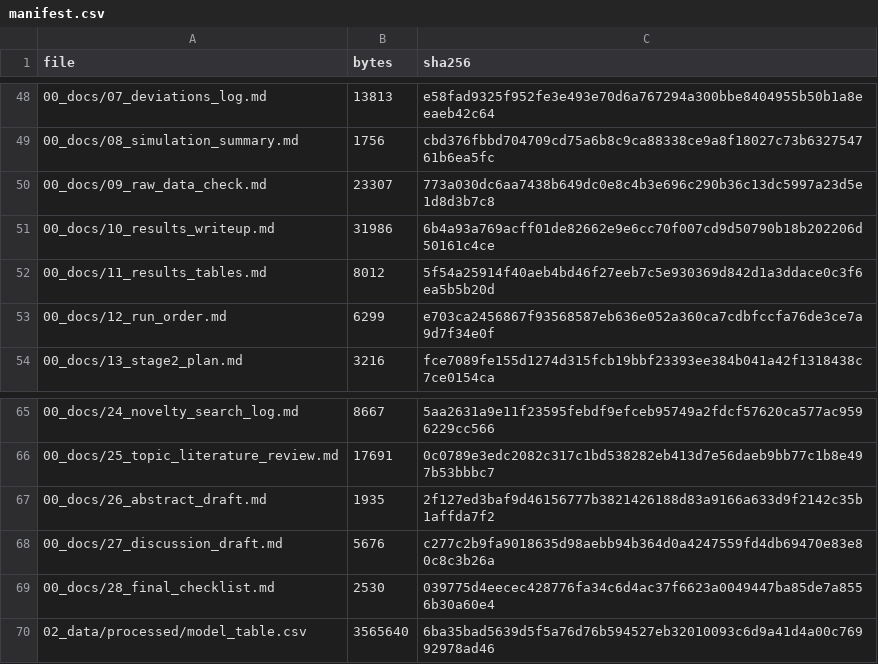
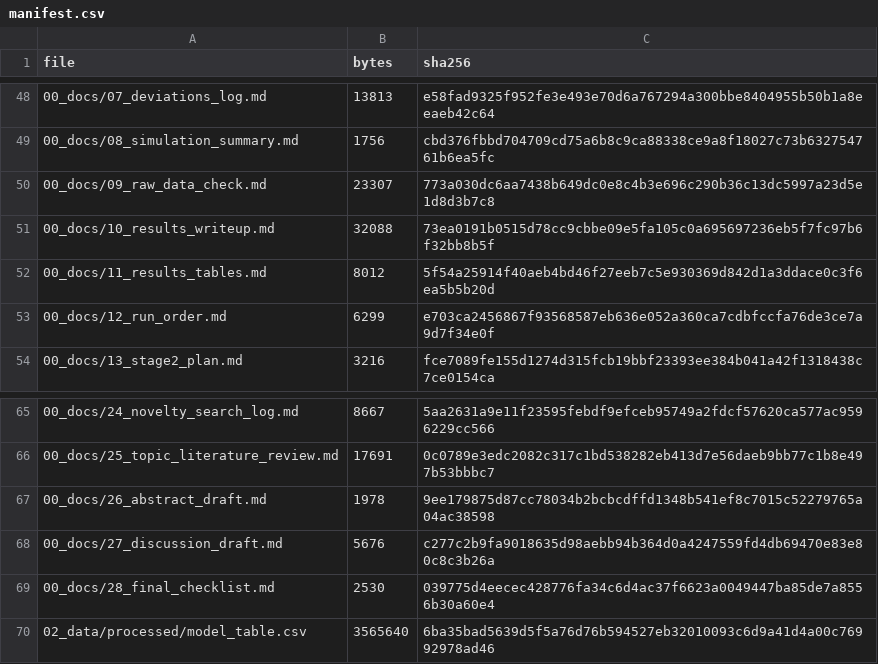
Before and after one commit to pranoti711/project3, a CSV file: 00_docs/manifest.csv, drawn as a sheet; only a part is shown, gaps mark what is left out.

```diff
--- a/00_docs/manifest.csv
+++ b/00_docs/manifest.csv
@@ -50,3 +50,3 @@ file,bytes,sha256
 00_docs/09_raw_data_check.md,23307,773a030dc6aa7438b649dc0e8c4b3e696c290b36c13dc5997a23d5e1d8d3b7c8
-00_docs/10_results_writeup.md,31986,6b4a93a769acff01de82662e9e6cc70f007cd9d50790b18b202206d50161c4ce
+00_docs/10_results_writeup.md,32088,73ea0191b0515d78cc9cbbe09e5fa105c0a695697236eb5f7fc97b6f32bb8b5f
 00_docs/11_results_tables.md,8012,5f54a25914f40aeb4bd46f27eeb7c5e930369d842d1a3ddace0c3f6ea5b5b20d
@@ -66,3 +66,3 @@ file,bytes,sha256
 00_docs/25_topic_literature_review.md,17691,0c0789e3edc2082c317c1bd538282eb413d7e56daeb9bb77c1b8e497b53bbbc7
-00_docs/26_abstract_draft.md,1935,2f127ed3baf9d46156777b3821426188d83a9166a633d9f2142c35b1affda7f2
+00_docs/26_abstract_draft.md,1978,9ee179875d87cc78034b2bcbcdffd1348b541ef8c7015c52279765a04ac38598
 00_docs/27_discussion_draft.md,5676,c277c2b9fa9018635d98aebb94b364d0a4247559fd4db69470e83e80c8c3b26a
```
Also changed, not shown: 5 other files.
